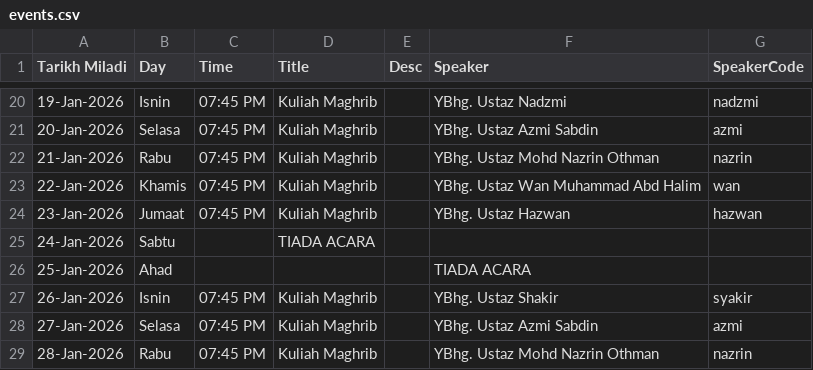
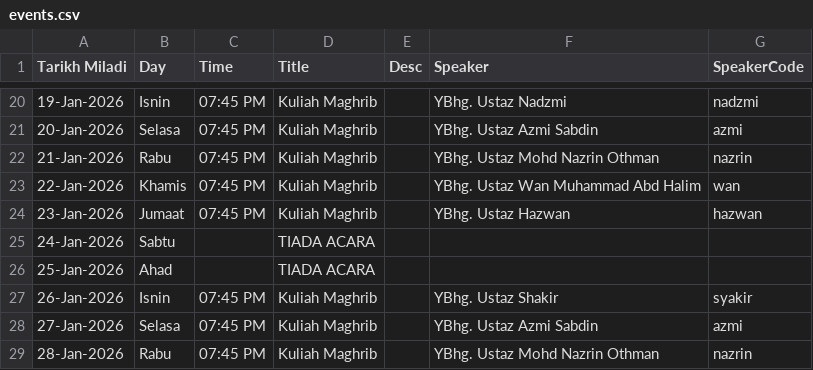
Before and after one commit to azizazlan/prayer-tv, a CSV file: public/data/events.csv, drawn as a sheet; only a part is shown, gaps mark what is left out.

```diff
--- a/public/data/events.csv
+++ b/public/data/events.csv
@@ -25,3 +25,3 @@ Tarikh Miladi,Day,Time,Title,Desc,Speaker,SpeakerCode
 24-Jan-2026,Sabtu,,TIADA ACARA,,,
-25-Jan-2026,Ahad,,,,TIADA ACARA,
+25-Jan-2026,Ahad,,TIADA ACARA,,,
 26-Jan-2026,Isnin,07:45 PM,Kuliah Maghrib,,YBhg. Ustaz Shakir,syakir
```
Also changed, not shown: 1 other file.
